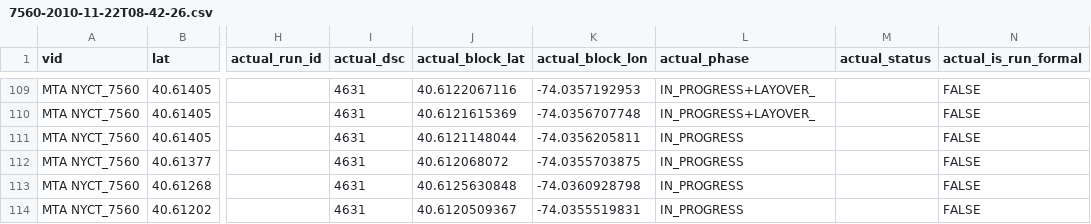
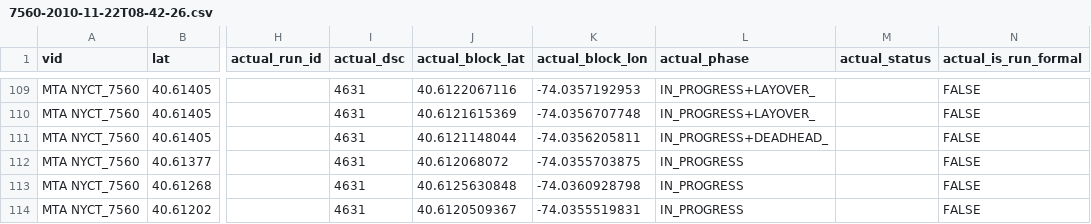
Before and after one commit to camsys/onebusaway-nyc, a CSV file: onebusaway-nyc-integration-tests/src/integration-test/resources/traces/7560-2010-11-22T08-42-26.csv, drawn as a sheet; only a part is shown, gaps mark what is left out; the diff names each change by its address in the sheet, - before the commit and + after, or states it on an @@ line.

```diff
--- a/onebusaway-nyc-integration-tests/src/integration-test/resources/traces/7560-2010-11-22T08-42-26.csv
+++ b/onebusaway-nyc-integration-tests/src/integration-test/resources/traces/7560-2010-11-22T08-42-26.csv
-L111 (actual_phase): IN_PROGRESS
+L111 (actual_phase): IN_PROGRESS+DEADHEAD_
```
Also changed, not shown: onebusaway-nyc-integration-tests/src/integration-test/resources/traces/2711_20111208_054046_102329.csv, onebusaway-nyc-integration-tests/src/integration-test/resources/traces/4138_20111207_150000_220000.csv, 16 other files.
